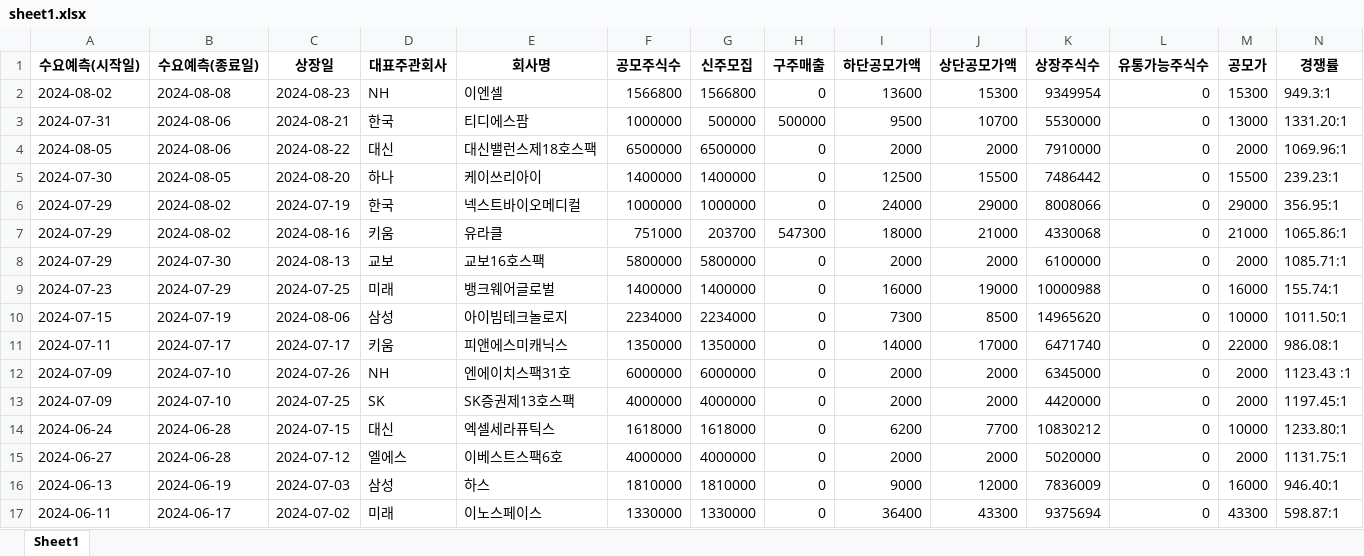
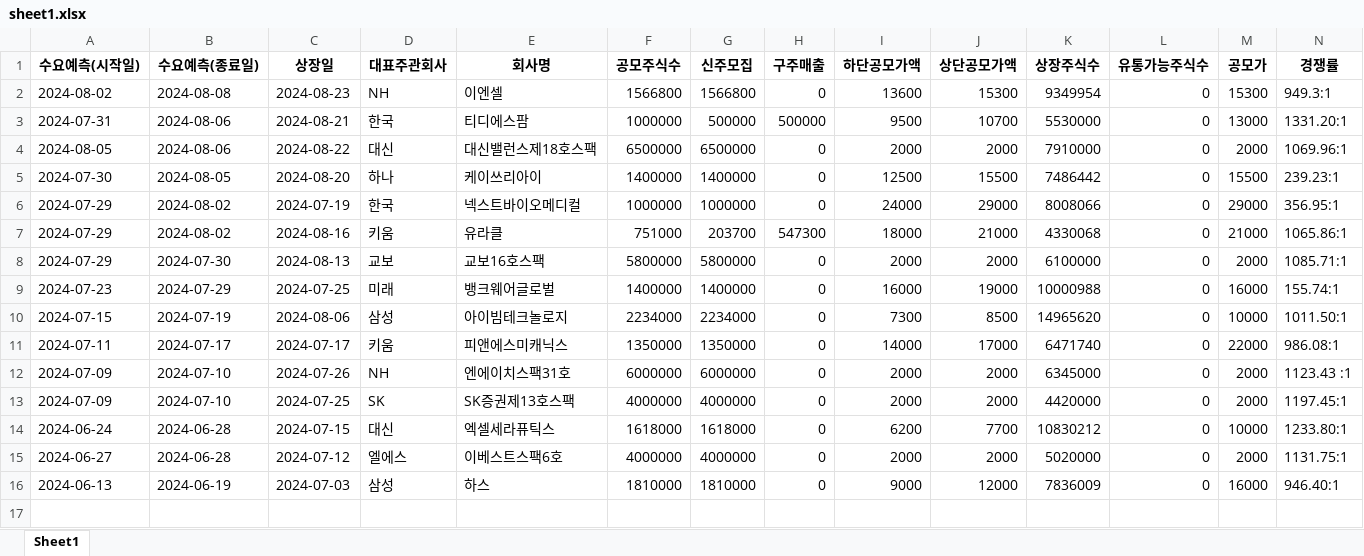
Before and after one commit to Kis-ds/IPO, an Excel workbook: datasets/sheet1.xlsx, sheet Sheet1, drawn as a sheet; only a part is shown; values as stored, in another font and other column widths than the file's, no borders; rows hold the shown columns only; the diff names each change by its address in the sheet, - before the commit and + after, or states it on an @@ line.

Commit message:
RPA datasets push 2024-09-01

```diff
--- a/datasets/sheet1.xlsx (sheet Sheet1)
+++ b/datasets/sheet1.xlsx (sheet Sheet1)
-row 17: 2024-06-11 | 2024-06-17 | 2024-07-02 | 미래 | 이노스페이스 | 1330000 | 1330000 | 0 | 36400 | 43300 | 9375694 | 0 | 43300 | 598.87:1
```
Also changed, not shown: datasets/corporate-finance-data.xlsx, datasets/form1.xlsx, 4 other files.
